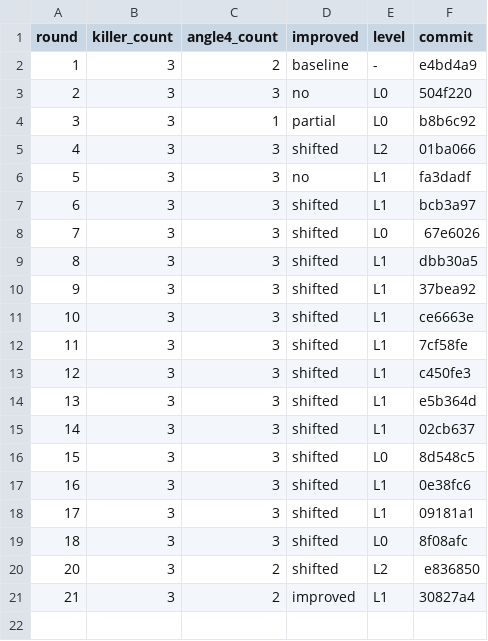
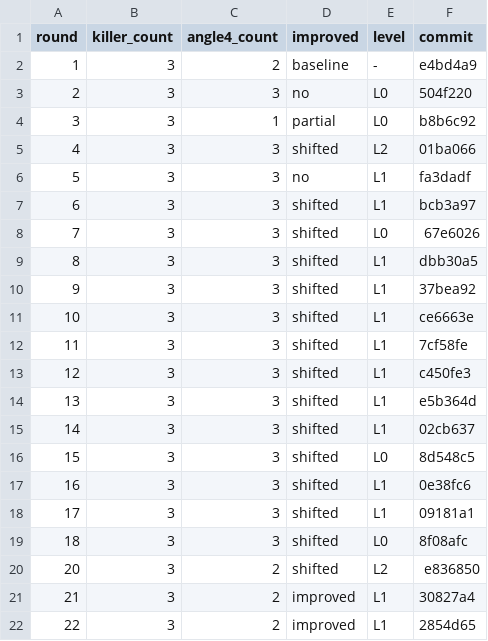
Before and after one commit to ziyangliu-666/ssFlow, a TSV file: review-loop/metrics.tsv, drawn as a sheet.

```diff
--- a/review-loop/metrics.tsv
+++ b/review-loop/metrics.tsv
@@ -21 +21,2 @@ round	killer_count	angle4_count	improved	level	commit
 21	3	2	improved	L1	30827a4
+22	3	2	improved	L1	2854d65
```
Also changed, not shown: 2 other files.
